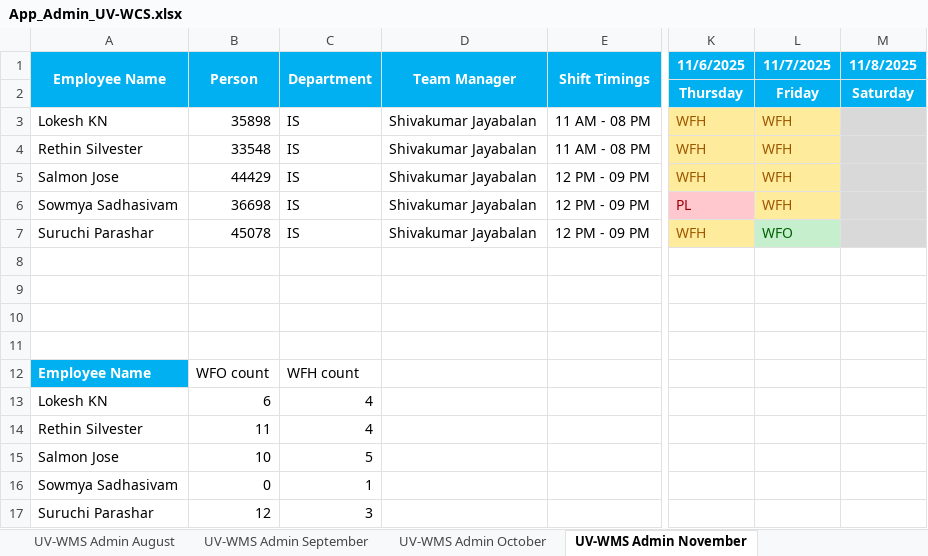
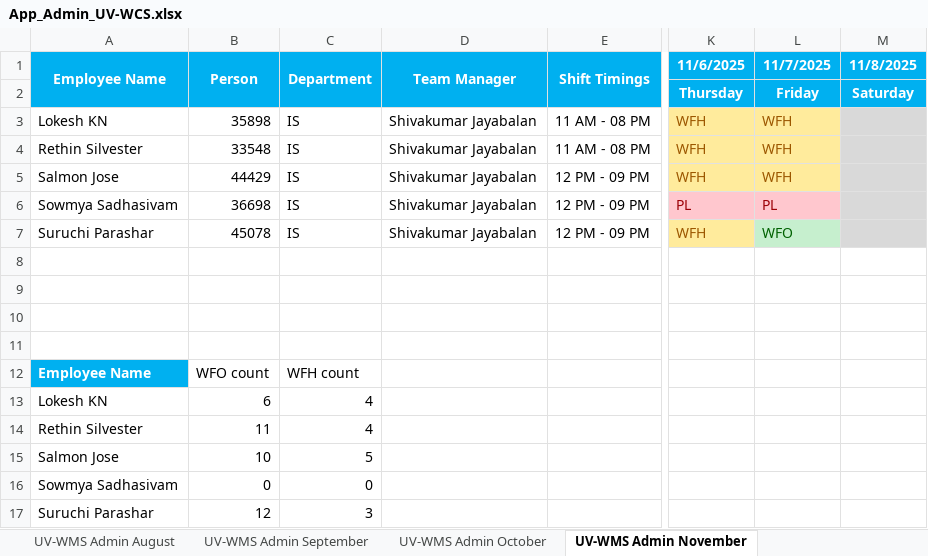
Before and after one commit to rethinsilvester/wfo-tracker, an Excel workbook: data/uv-wcs/App_Admin_UV-WCS.xlsx, sheet UV-WMS Admin November, drawn as a sheet; only a part is shown, gaps mark what is left out; values as stored, in another font and other column widths than the file's, no borders; conditional formats not drawn; the diff names each change by its address in the sheet, - before the commit and + after, or states it on an @@ line.

```diff
--- a/data/uv-wcs/App_Admin_UV-WCS.xlsx (sheet UV-WMS Admin November)
+++ b/data/uv-wcs/App_Admin_UV-WCS.xlsx (sheet UV-WMS Admin November)
-L6 (11/7/2025): WFH
+L6 (11/7/2025): PL
@@ L6 fill: #FFEB9C → #FFC7CE, text colour: #9C5700 → #9C0006 @@
-C16 (Department): 1
+C16 (Department): 0
```
Also changed, not shown: 2 other files.
